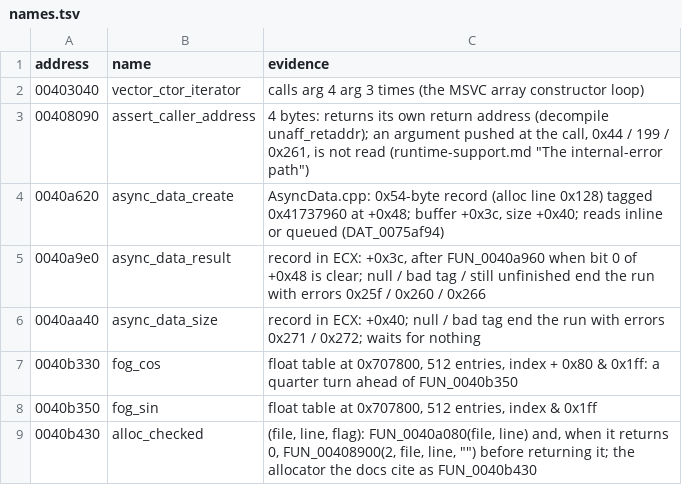
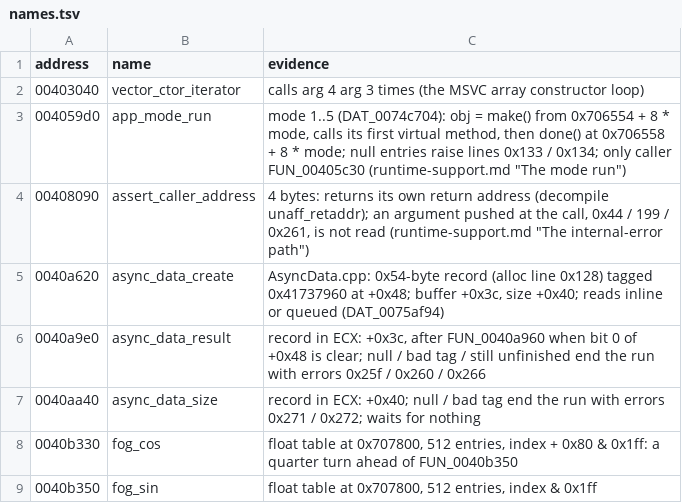
Before and after one commit to psi29a/d2decomped, a TSV file: docs/research/re/names.tsv, drawn as a sheet; only a part is shown; the shorter side is filled out with more unchanged rows; the diff names each change by its address in the sheet, - before the commit and + after, or states it on an @@ line.

Commit message:
Trace FUN_004059d0: the application mode's make / run / done call (cited)
Evidence: FUN_004059d0 table 0x706554 by DAT_0074c704, lines 0x133 / 0x134; caller FUN_00405c30.

```diff
--- a/docs/research/re/names.tsv
+++ b/docs/research/re/names.tsv
+row 3: 004059d0 | app_mode_run | mode 1..5 (DAT_0074c704): obj = make() from 0x706554 + 8 * mode, calls its first virtual method, then done() at 0x706558 + 8 * mode; null entries raise lines 0x133 / 0x134; only caller FUN_00405c30 (runtime-support.md "The mode run")
```
Also changed, not shown: 1 other file.
